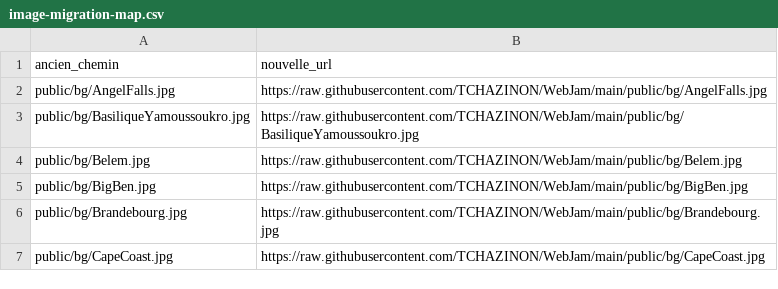
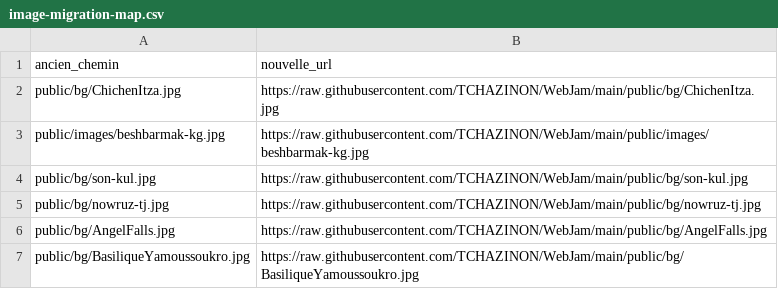
Before and after one commit to TCHAZINON/WebJam, a CSV file: image-migration-map.csv, drawn as a sheet; only a part is shown; the shorter side is filled out with more unchanged rows.

Commit message:
Switch the 4 newly added country images to raw.githubusercontent.com URLs
Now that the images are pushed and confirmed reachable, point script.js at the
remote URLs instead of local paths, completing the migration for all 174 images.

```diff
--- a/image-migration-map.csv
+++ b/image-migration-map.csv
@@ -1,2 +1,6 @@
 ancien_chemin,nouvelle_url
+"public/bg/ChichenItza.jpg","https://raw.githubusercontent.com/TCHAZINON/WebJam/main/public/bg/ChichenItza.jpg"
+"public/images/beshbarmak-kg.jpg","https://raw.githubusercontent.com/TCHAZINON/WebJam/main/public/images/beshbarmak-kg.jpg"
+"public/bg/son-kul.jpg","https://raw.githubusercontent.com/TCHAZINON/WebJam/main/public/bg/son-kul.jpg"
+"public/bg/nowruz-tj.jpg","https://raw.githubusercontent.com/TCHAZINON/WebJam/main/public/bg/nowruz-tj.jpg"
 "public/bg/AngelFalls.jpg","https://raw.githubusercontent.com/TCHAZINON/WebJam/main/public/bg/AngelFalls.jpg"
```
Also changed, not shown: 1 other file.
